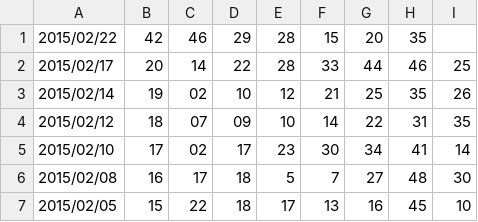
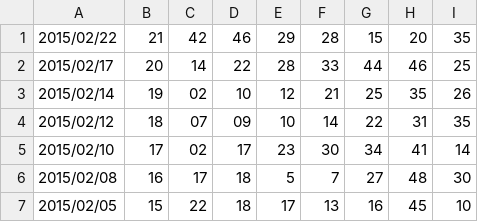
Before and after one commit to younthu/msm, a CSV file: MarkSixHistoryFrom2004.csv, drawn as a sheet; only a part is shown.

Commit message:
Update MarkSixHistoryFrom2004.csv

```diff
--- a/MarkSixHistoryFrom2004.csv
+++ b/MarkSixHistoryFrom2004.csv
@@ -1,2 +1,2 @@
-2015/02/22,42,46,29,28,15,20,35
+2015/02/22,21,42,46,29,28,15,20,35
 2015/02/17,20,14,22,28,33,44,46,25
```
